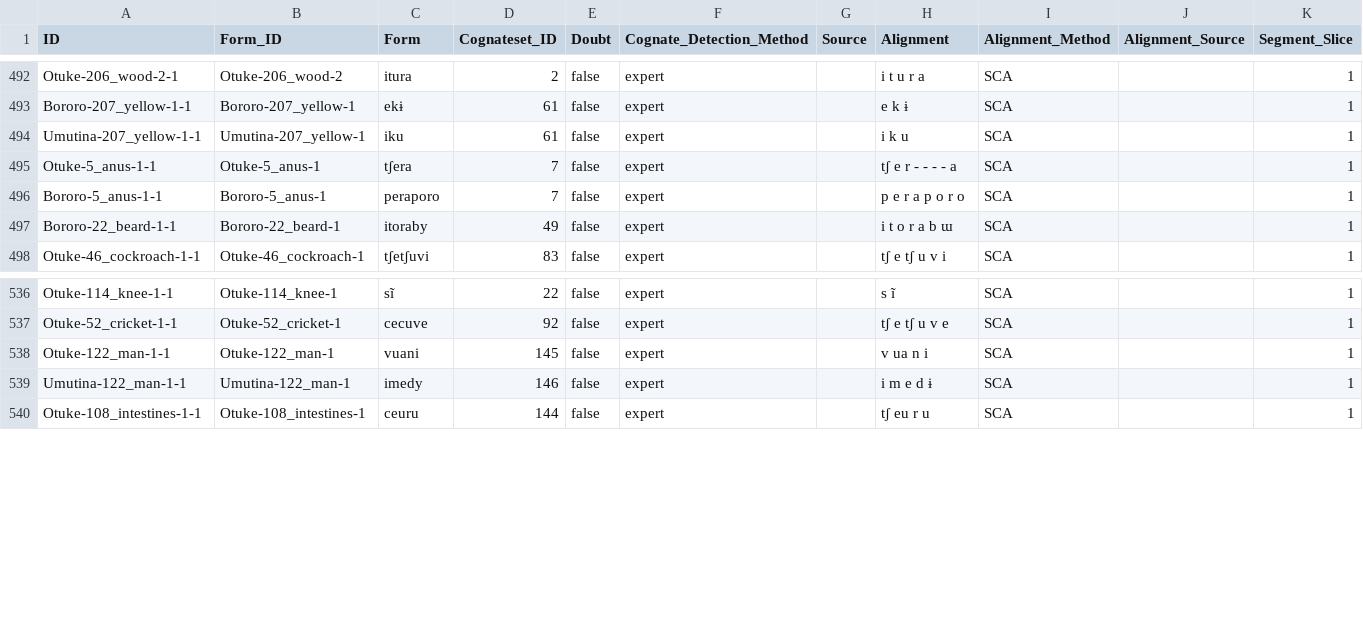
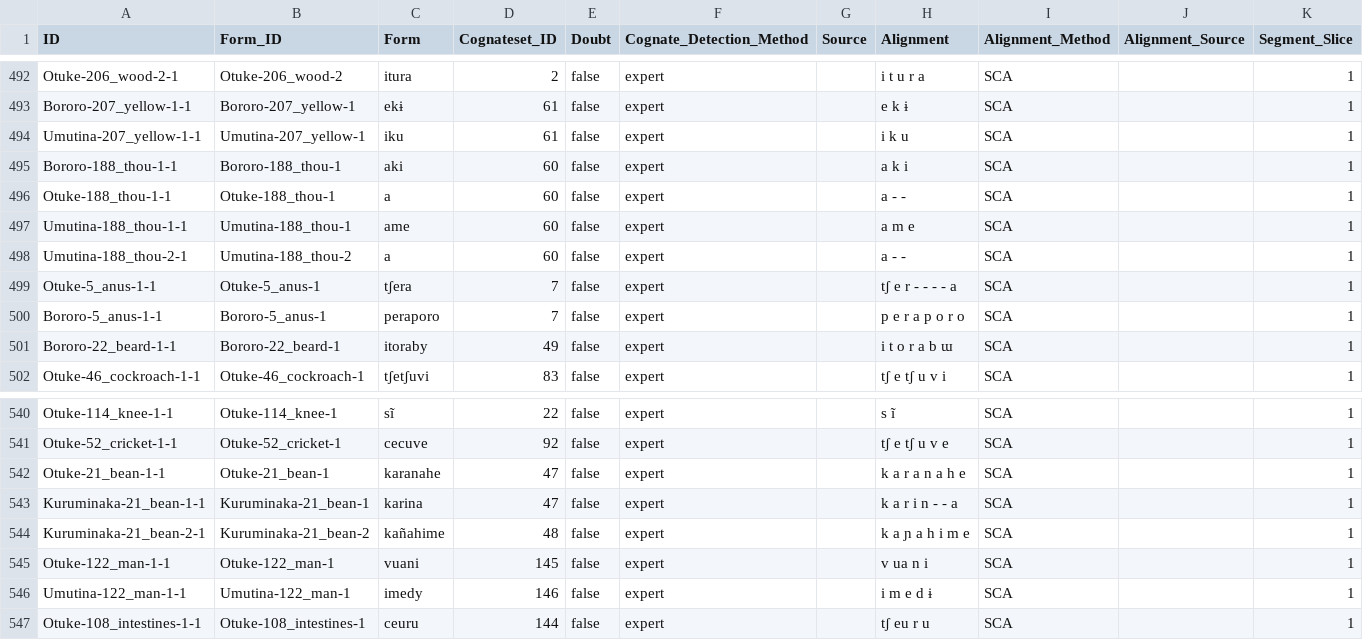
Before and after one commit to tupian-language-resources/bororo, a CSV file: cldf/cognates.csv, drawn as a sheet; only a part is shown, gaps mark what is left out; the diff names each change by its address in the sheet, - before the commit and + after, or states it on an @@ line.

```diff
--- a/cldf/cognates.csv
+++ b/cldf/cognates.csv
+row 495: Bororo-188_thou-1-1 | Bororo-188_thou-1 | aki | 60 | false | expert |  | a k i | SCA |  | 1
+row 496: Otuke-188_thou-1-1 | Otuke-188_thou-1 | a | 60 | false | expert |  | a - - | SCA |  | 1
+row 497: Umutina-188_thou-1-1 | Umutina-188_thou-1 | ame | 60 | false | expert |  | a m e | SCA |  | 1
+row 498: Umutina-188_thou-2-1 | Umutina-188_thou-2 | a | 60 | false | expert |  | a - - | SCA |  | 1
+row 542: Otuke-21_bean-1-1 | Otuke-21_bean-1 | karanahe | 47 | false | expert |  | k a r a n a h e | SCA |  | 1
+row 543: Kuruminaka-21_bean-1-1 | Kuruminaka-21_bean-1 | karina | 47 | false | expert |  | k a r i n - - a | SCA |  | 1
+row 544: Kuruminaka-21_bean-2-1 | Kuruminaka-21_bean-2 | kañahime | 48 | false | expert |  | k a ɲ a h i m e | SCA |  | 1
```
Also changed, not shown: cldf/forms.csv, cldf/parameters.csv, 7 other files.
